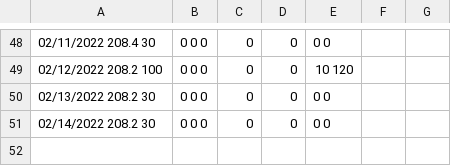
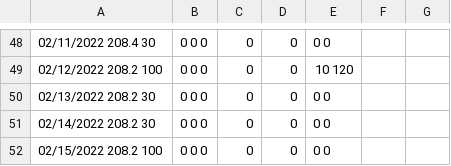
Before and after one commit to mat8025/GAPPS, a TSV file: DEMOS/Wex/DAT/wex2022.tsv, drawn as a sheet; only a part is shown, gaps mark what is left out.

```diff
--- a/DEMOS/Wex/DAT/wex2022.tsv
+++ b/DEMOS/Wex/DAT/wex2022.tsv
@@ -51 +51,2 @@
 02/14/2022     208.2            30	  0       0      0	   0	   0	    0       0
+02/15/2022     208.2           100	  0       0      0	   0	   0	    0       0
```
Also changed, not shown: DEMOS/Wex/DAT/bpp.tsv, 13 other files.
